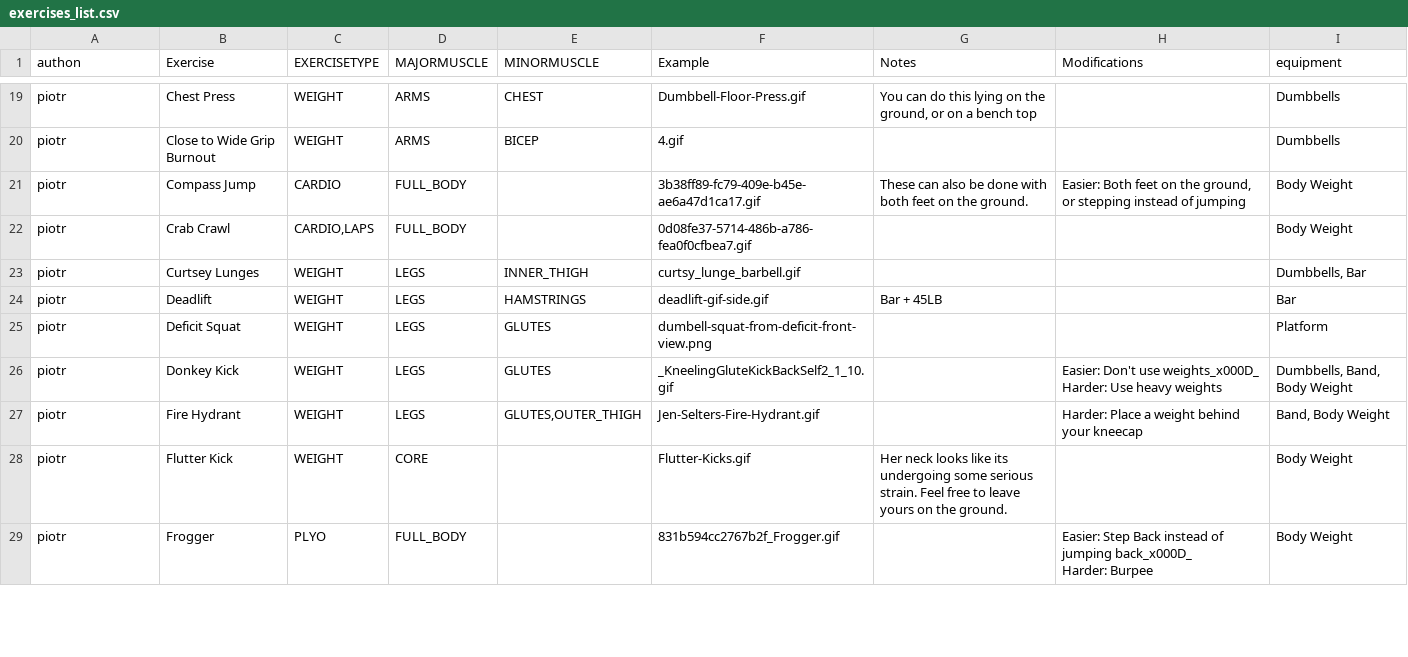
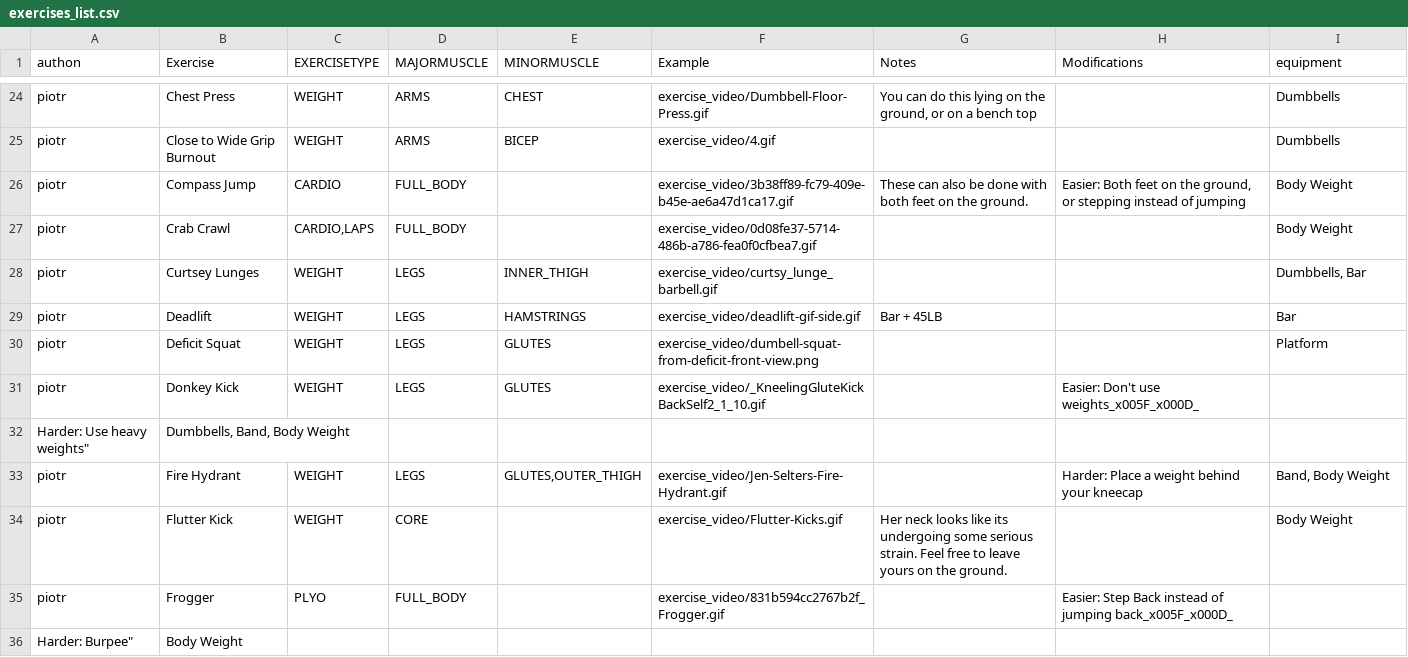
Before and after one commit to piszewc/Gym_Buddy, a CSV file: exercises_list.csv, drawn as a sheet; only a part is shown, gaps mark what is left out; addresses are those after the commit; ↵ is a line break in a cell; the diff covers the shown part only; the diff names each change by its address in the sheet, - before the commit and + after, or states it on an @@ line.

```diff
--- a/exercises_list.csv
+++ b/exercises_list.csv
-F24 (Example): Dumbbell-Floor-Press.gif
+F24 (Example): exercise_video/Dumbbell-Floor-Press.gif
-F25 (Example): 4.gif
+F25 (Example): exercise_video/4.gif
-F26 (Example): 3b38ff89-fc79-409e-b45e-ae6a47d1ca17.gif
+F26 (Example): exercise_video/3b38ff89-fc79-409e-b45e-ae6a47d1ca17.gif
-F27 (Example): 0d08fe37-5714-486b-a786-fea0f0cfbea7.gif
+F27 (Example): exercise_video/0d08fe37-5714-486b-a786-fea0f0cfbea7.gif
-F28 (Example): curtsy_lunge_barbell.gif
+F28 (Example): exercise_video/curtsy_lunge_barbell.gif
-F29 (Example): deadlift-gif-side.gif
+F29 (Example): exercise_video/deadlift-gif-side.gif
-F30 (Example): dumbell-squat-from-deficit-front-view.png
+F30 (Example): exercise_video/dumbell-squat-from-deficit-front-view.png
-F31 (Example): _KneelingGluteKickBackSelf2_1_10.gif
+F31 (Example): exercise_video/_KneelingGluteKickBackSelf2_1_10.gif
-H31 (Modifications): …Don't use weights_x000D_ ↵ Harder: Use heavy weights
+H31 (Modifications): …Don't use weights_x005F_x000D_
-I31 (equipment): Dumbbells, Band, Body Weight
+I31 (equipment): (empty)
+row 32: Harder: Use heavy weights" | Dumbbells, Band, Body Weight
-F33 (Example): Jen-Selters-Fire-Hydrant.gif
+F33 (Example): exercise_video/Jen-Selters-Fire-Hydrant.gif
-F34 (Example): Flutter-Kicks.gif
+F34 (Example): exercise_video/Flutter-Kicks.gif
-F35 (Example): 831b594cc2767b2f_Frogger.gif
+F35 (Example): exercise_video/831b594cc2767b2f_Frogger.gif
-H35 (Modifications): …of jumping back_x000D_ ↵ Harder: Burpee
+H35 (Modifications): …of jumping back_x005F_x000D_
-I35 (equipment): Body Weight
+I35 (equipment): (empty)
+row 36: Harder: Burpee" | Body Weight
```
Also changed, not shown: 10 added rows and 124 edited cells elsewhere in this file, 4 other files.
